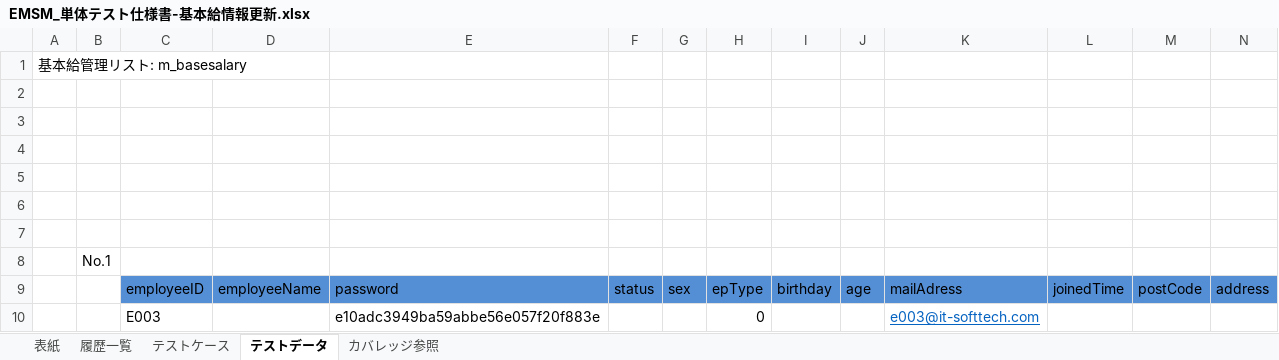
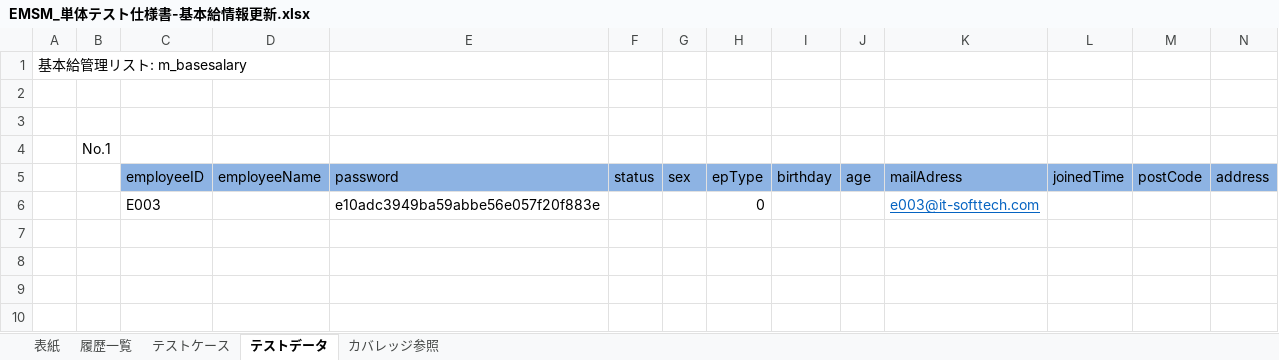
Before and after one commit to softtechSoft/emsm, an Excel workbook: DOC/単体テスト/EMSM_単体テスト仕様書-基本給情報更新.xlsx, sheet テストデータ, drawn as a sheet; values as stored, in another font and other column widths than the file's, no borders; removed rows and columns are numbered as before the commit, all else as after; the diff names each change by its address in the sheet, - before the commit and + after, or states it on an @@ line.

```diff
--- a/DOC/単体テスト/EMSM_単体テスト仕様書-基本給情報更新.xlsx (sheet テストデータ)
+++ b/DOC/単体テスト/EMSM_単体テスト仕様書-基本給情報更新.xlsx (sheet テストデータ)
-row 4: (empty)
-row 5: (empty)
-row 6: (empty)
-row 7: (empty)
-C5:N5 fill: #548ED5
+C5:N5 fill: #8DB3E3
```
Also changed, not shown: sheet テストケース, sheet 履歴一覧.
